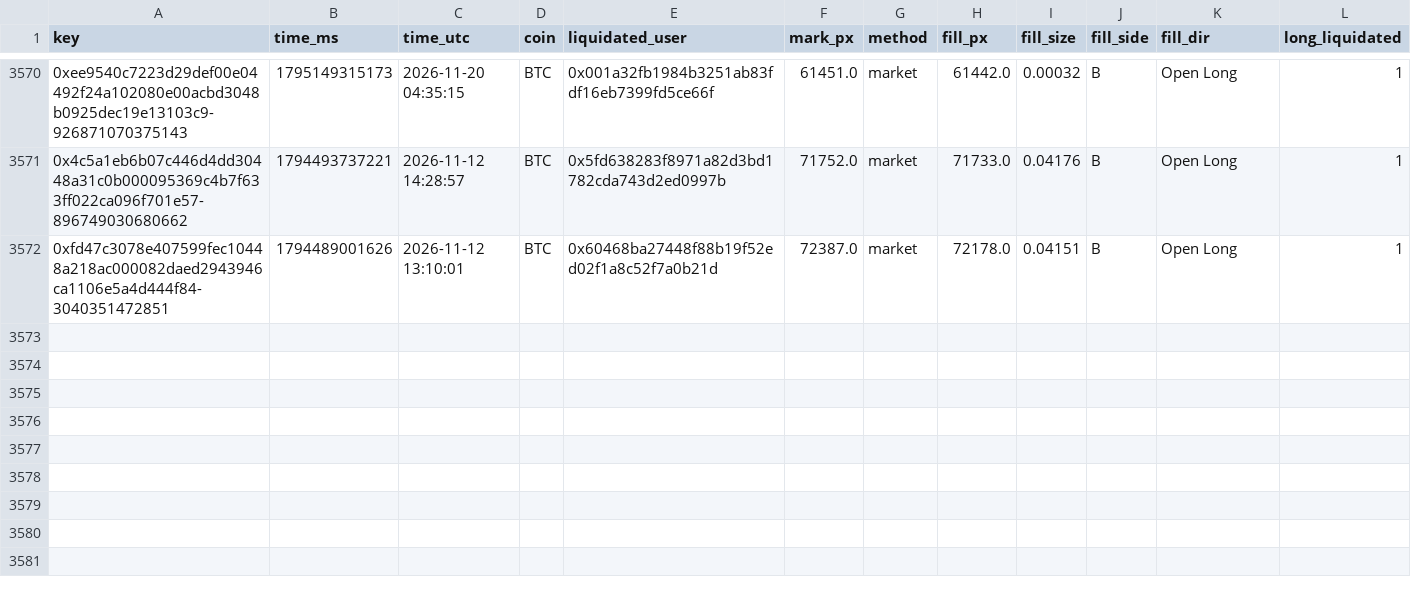
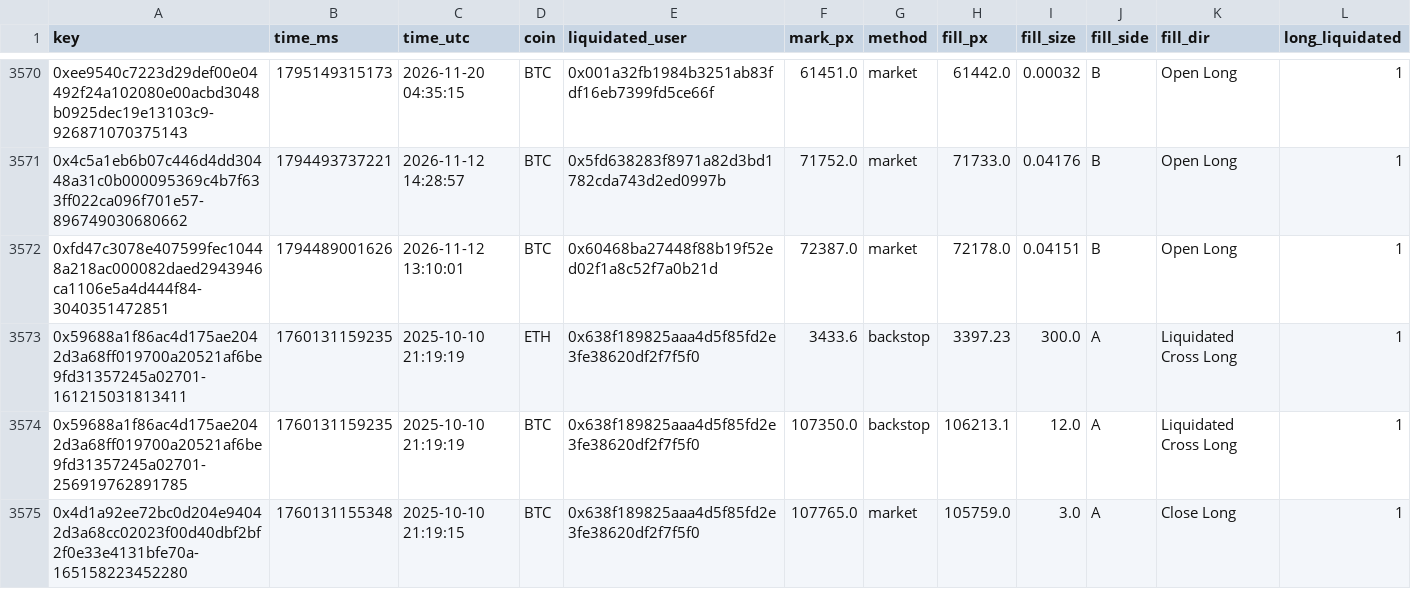
Before and after one commit to extraicy/btc-journal-data, a CSV file: data/liquidations.csv, drawn as a sheet; only a part is shown, gaps mark what is left out.

```diff
--- a/data/liquidations.csv
+++ b/data/liquidations.csv
@@ -3572 +3572,4 @@ key,time_ms,time_utc,coin,liquidated_user,mark_px,method,fill_px,fill_size,fill_
 0xfd47c3078e407599fec10448a218ac000082daed2943946ca1106e5a4d444f84-3040351472851,1794489001626,2026-11-12 13:10:01,BTC,0x60468ba27448f88b19f52ed02f1a8c52f7a0b21d,72387.0,market,72178.0,0.04151,B,Open Long,1
+0x59688a1f86ac4d175ae2042d3a68ff019700a20521af6be9fd31357245a02701-161215031813411,1760131159235,2025-10-10 21:19:19,ETH,0x638f189825aaa4d5f85fd2e3fe38620df2f7f5f0,3433.6,backstop,3397.23,300.0,A,Liquidated Cross Long,1
+0x59688a1f86ac4d175ae2042d3a68ff019700a20521af6be9fd31357245a02701-256919762891785,1760131159235,2025-10-10 21:19:19,BTC,0x638f189825aaa4d5f85fd2e3fe38620df2f7f5f0,107350.0,backstop,106213.1,12.0,A,Liquidated Cross Long,1
+0x4d1a92ee72bc0d204e94042d3a68cc02023f00d40dbf2bf2f0e33e4131bfe70a-165158223452280,1760131155348,2025-10-10 21:19:15,BTC,0x638f189825aaa4d5f85fd2e3fe38620df2f7f5f0,107765.0,market,105759.0,3.0,A,Close Long,1
```
Also changed, not shown: data/collector/deribit_summary.csv, data/collector/hl_ctx_BNB_2026-11.csv, 15 other files.
